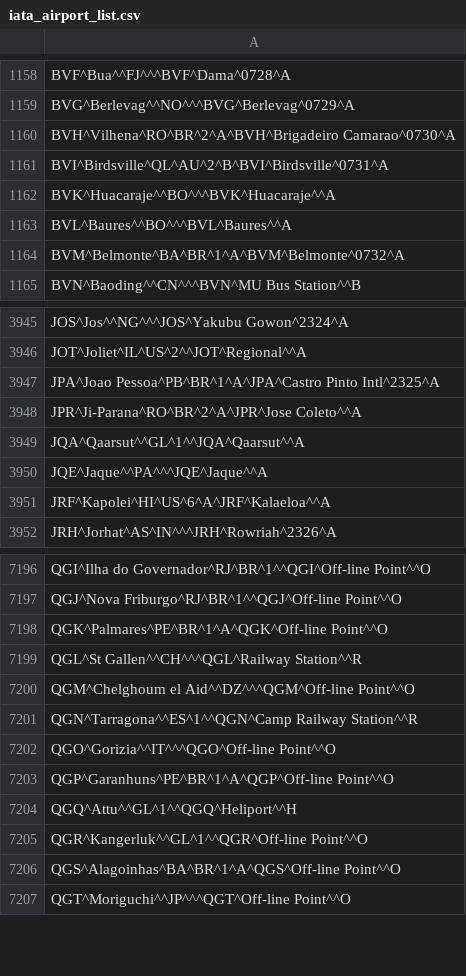
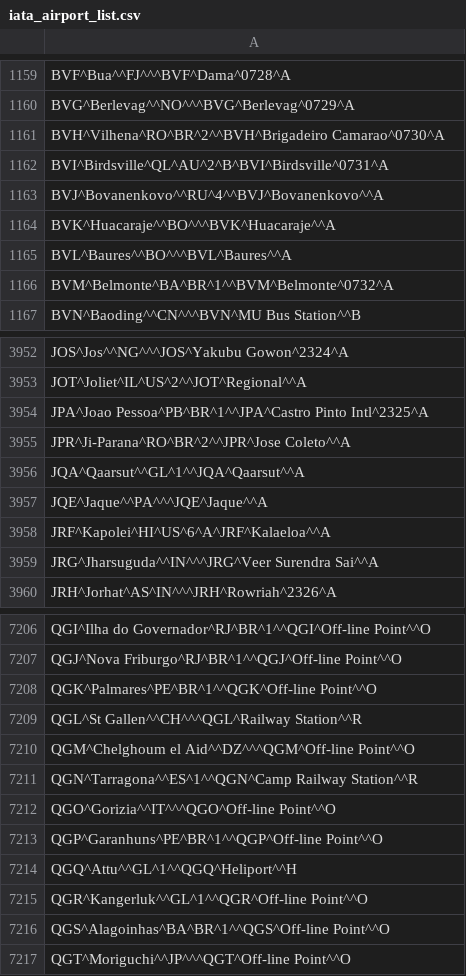
Before and after one commit to benct/iata-utils, a CSV file: data/iata_airport_list.csv, drawn as a sheet; only a part is shown, gaps mark what is left out; the diff covers the shown part only.

```diff
--- a/data/iata_airport_list.csv
+++ b/data/iata_airport_list.csv
@@ -1159,7 +1160,8 @@ BVF^Bua^^FJ^^^BVF^Dama^0728^A
 BVG^Berlevag^^NO^^^BVG^Berlevag^0729^A
-BVH^Vilhena^RO^BR^2^A^BVH^Brigadeiro Camarao^0730^A
+BVH^Vilhena^RO^BR^2^^BVH^Brigadeiro Camarao^0730^A
 BVI^Birdsville^QL^AU^2^B^BVI^Birdsville^0731^A
+BVJ^Bovanenkovo^^RU^4^^BVJ^Bovanenkovo^^A
 BVK^Huacaraje^^BO^^^BVK^Huacaraje^^A
 BVL^Baures^^BO^^^BVL^Baures^^A
-BVM^Belmonte^BA^BR^1^A^BVM^Belmonte^0732^A
+BVM^Belmonte^BA^BR^1^^BVM^Belmonte^0732^A
 BVN^Baoding^^CN^^^BVN^MU Bus Station^^B
@@ -3946,4 +3953,4 @@ JOS^Jos^^NG^^^JOS^Yakubu Gowon^2324^A
 JOT^Joliet^IL^US^2^^JOT^Regional^^A
-JPA^Joao Pessoa^PB^BR^1^A^JPA^Castro Pinto Intl^2325^A
-JPR^Ji-Parana^RO^BR^2^A^JPR^Jose Coleto^^A
+JPA^Joao Pessoa^PB^BR^1^^JPA^Castro Pinto Intl^2325^A
+JPR^Ji-Parana^RO^BR^2^^JPR^Jose Coleto^^A
 JQA^Qaarsut^^GL^1^^JQA^Qaarsut^^A
@@ -3951,2 +3958,3 @@ JQE^Jaque^^PA^^^JQE^Jaque^^A
 JRF^Kapolei^HI^US^6^A^JRF^Kalaeloa^^A
+JRG^Jharsuguda^^IN^^^JRG^Veer Surendra Sai^^A
 JRH^Jorhat^AS^IN^^^JRH^Rowriah^2326^A
@@ -7197,3 +7207,3 @@ QGI^Ilha do Governador^RJ^BR^1^^QGI^Off-line Point^^O
 QGJ^Nova Friburgo^RJ^BR^1^^QGJ^Off-line Point^^O
-QGK^Palmares^PE^BR^1^A^QGK^Off-line Point^^O
+QGK^Palmares^PE^BR^1^^QGK^Off-line Point^^O
 QGL^St Gallen^^CH^^^QGL^Railway Station^^R
@@ -7202,6 +7212,6 @@ QGN^Tarragona^^ES^1^^QGN^Camp Railway Station^^R
 QGO^Gorizia^^IT^^^QGO^Off-line Point^^O
-QGP^Garanhuns^PE^BR^1^A^QGP^Off-line Point^^O
+QGP^Garanhuns^PE^BR^1^^QGP^Off-line Point^^O
 QGQ^Attu^^GL^1^^QGQ^Heliport^^H
 QGR^Kangerluk^^GL^1^^QGR^Off-line Point^^O
-QGS^Alagoinhas^BA^BR^1^A^QGS^Off-line Point^^O
+QGS^Alagoinhas^BA^BR^1^^QGS^Off-line Point^^O
 QGT^Moriguchi^^JP^^^QGT^Off-line Point^^O
```
Also changed, not shown: 16 added rows, 2 removed rows and 151 edited cells elsewhere in this file, data/optd_airline_best_known_so_far.csv.
